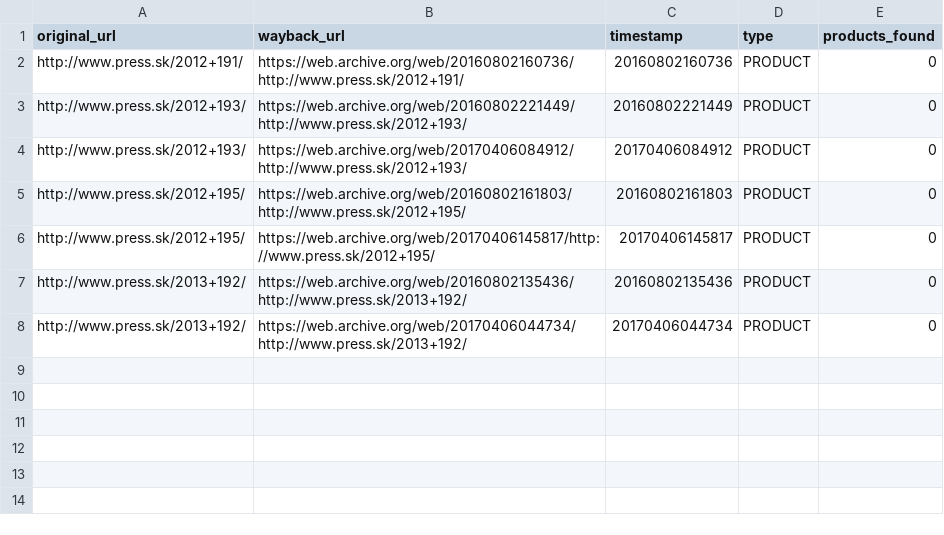
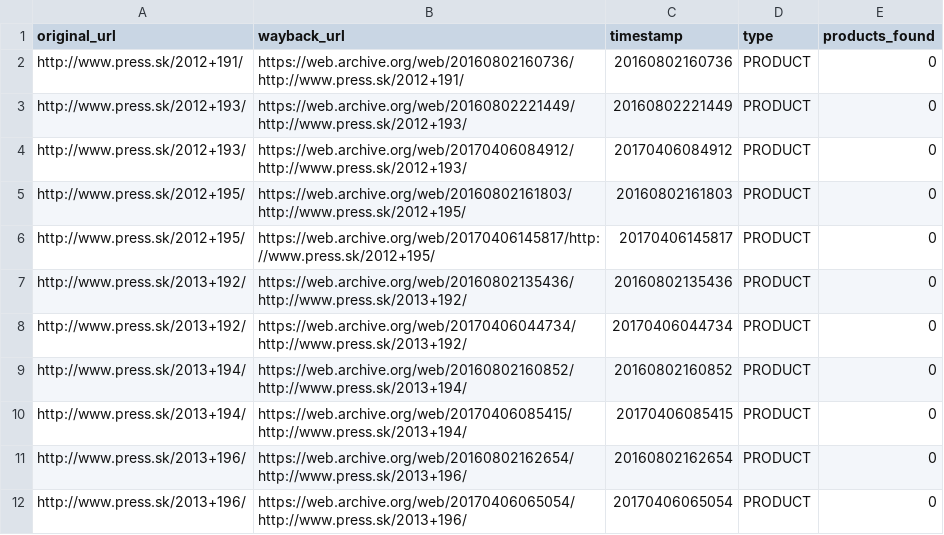
Before and after one commit to panstarozitnik/press-sk-archiver, a CSV file: output/nespracovane.csv, drawn as a sheet.

```diff
--- a/output/nespracovane.csv
+++ b/output/nespracovane.csv
@@ -8 +8,5 @@ http://www.press.sk/2013+192/,https://web.archive.org/web/20160802135436/http://
 http://www.press.sk/2013+192/,https://web.archive.org/web/20170406044734/http://www.press.sk/2013+192/,20170406044734,PRODUCT,0
+http://www.press.sk/2013+194/,https://web.archive.org/web/20160802160852/http://www.press.sk/2013+194/,20160802160852,PRODUCT,0
+http://www.press.sk/2013+194/,https://web.archive.org/web/20170406085415/http://www.press.sk/2013+194/,20170406085415,PRODUCT,0
+http://www.press.sk/2013+196/,https://web.archive.org/web/20160802162654/http://www.press.sk/2013+196/,20160802162654,PRODUCT,0
+http://www.press.sk/2013+196/,https://web.archive.org/web/20170406065054/http://www.press.sk/2013+196/,20170406065054,PRODUCT,0
```
Also changed, not shown: 4 other files.
